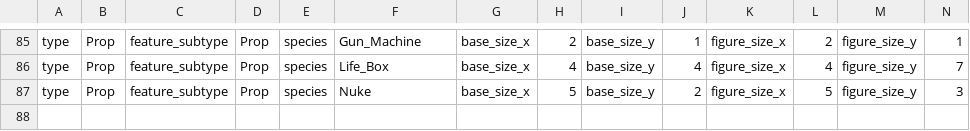
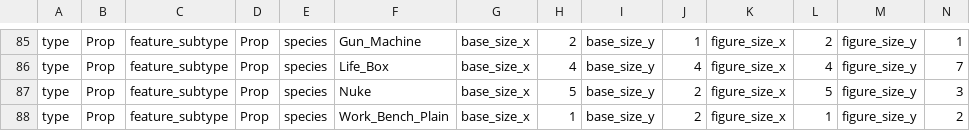
Before and after one commit to gowigglytuff/hornby_game, a CSV file: assets/import_data/prop_class_import.csv, drawn as a sheet; only a part is shown, gaps mark what is left out.

```diff
--- a/assets/import_data/prop_class_import.csv
+++ b/assets/import_data/prop_class_import.csv
@@ -87 +87,2 @@ type,Prop,feature_subtype,Prop,species,Life_Box,base_size_x,4,base_size_y,4,figu
 type,Prop,feature_subtype,Prop,species,Nuke,base_size_x,5,base_size_y,2,figure_size_x,5,figure_size_y,3
+type,Prop,feature_subtype,Prop,species,Work_Bench_Plain,base_size_x,1,base_size_y,2,figure_size_x,1,figure_size_y,2
```
Also changed, not shown: assets/rooms/Laboratory/Laboratory_prop_import_dict.csv, 11 other files.
